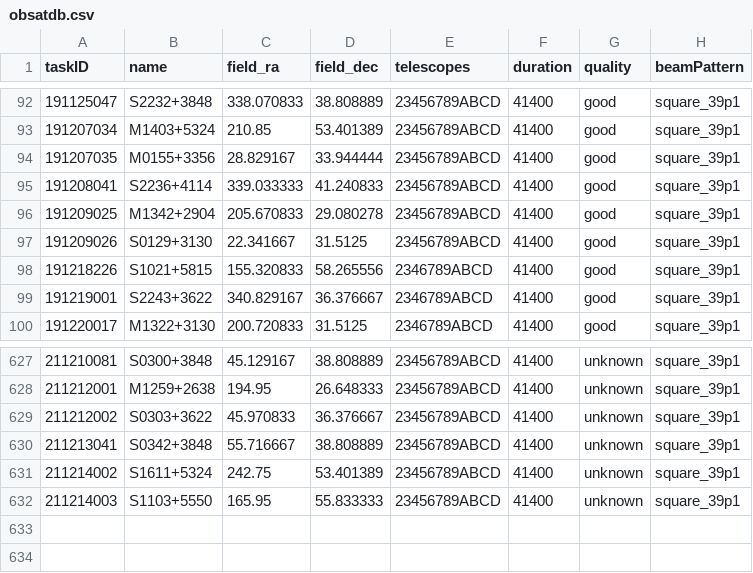
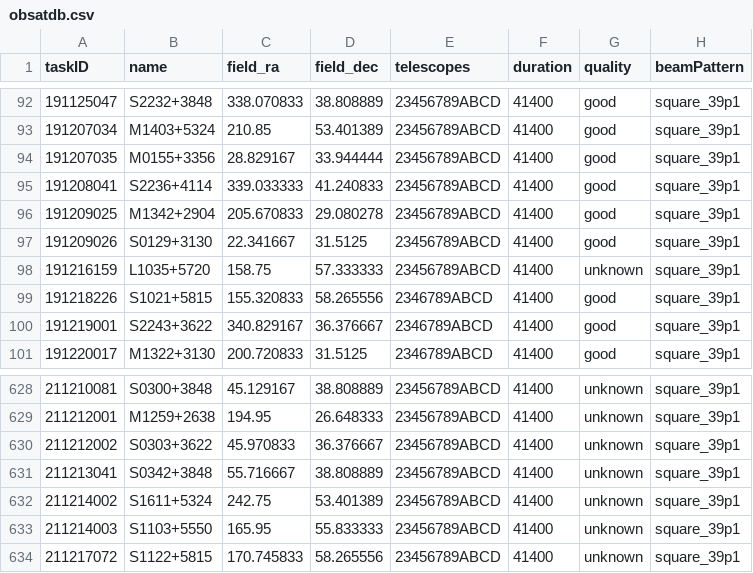
Before and after one commit to eakadams/aperinfo, a CSV file: files/obsatdb.csv, drawn as a sheet; only a part is shown, gaps mark what is left out.

```diff
--- a/files/obsatdb.csv
+++ b/files/obsatdb.csv
@@ -97,2 +97,3 @@ taskID,name,field_ra,field_dec,telescopes,duration,quality,beamPattern
 191209026,S0129+3130,22.341667,31.5125,23456789ABCD,41400,good,square_39p1
+191216159,L1035+5720,158.75,57.333333,23456789ABCD,41400,unknown,square_39p1
 191218226,S1021+5815,155.320833,58.265556,2346789ABCD,41400,good,square_39p1
@@ -632 +633,2 @@ taskID,name,field_ra,field_dec,telescopes,duration,quality,beamPattern
 211214003,S1103+5550,165.95,55.833333,23456789ABCD,41400,unknown,square_39p1
+211217072,S1122+5815,170.745833,58.265556,23456789ABCD,41400,unknown,square_39p1
```
Also changed, not shown: files/badatdb.csv.
